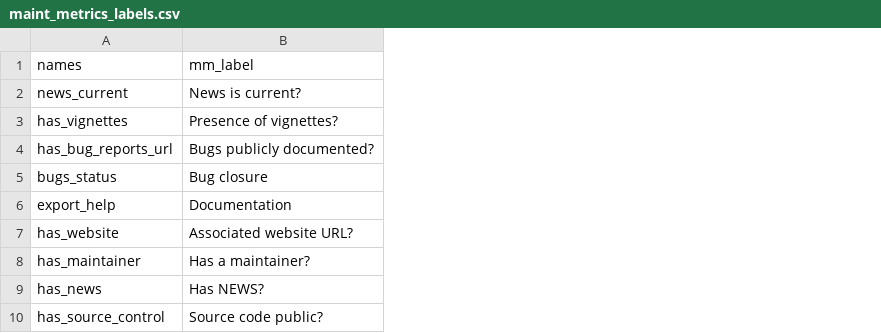
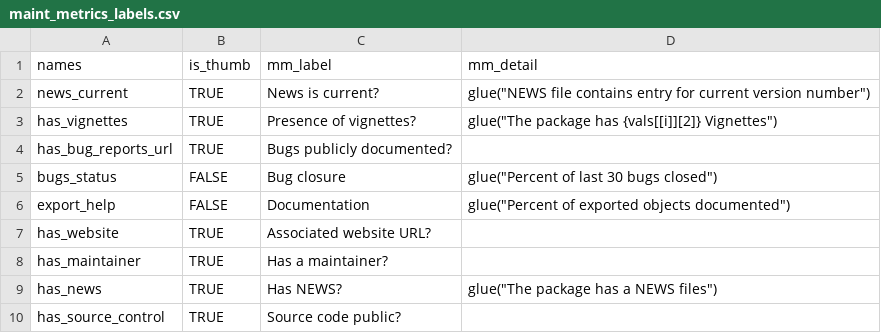
Before and after one commit to pharmaR/riskassessment, a CSV file: Data/maint_metrics_labels.csv, drawn as a sheet; the diff names each change by its address in the sheet, - before the commit and + after, or states it on an @@ line.

```diff
--- a/Data/maint_metrics_labels.csv
+++ b/Data/maint_metrics_labels.csv
+column B (is_thumb), rows 2-10: TRUE | TRUE | TRUE | FALSE | FALSE | TRUE | TRUE | TRUE | TRUE
+column D (mm_detail), rows 2-9: glue("NEWS file contains entry for current version number") | glue("The package has {vals[[i]][2]} Vignettes") |  | glue("Percent of last 30 bugs closed") | glue("Percent of exported objects documented") |  |  | glue("The package has a NEWS files")
```
Also changed, not shown: 5 other files.
